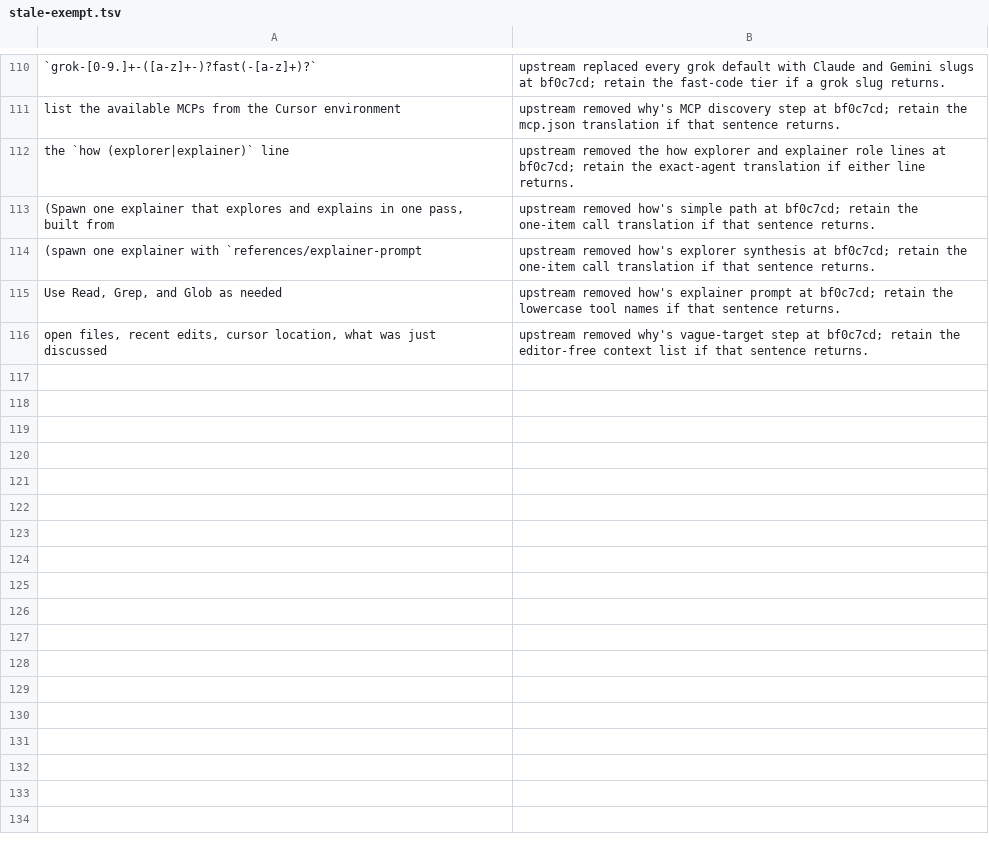
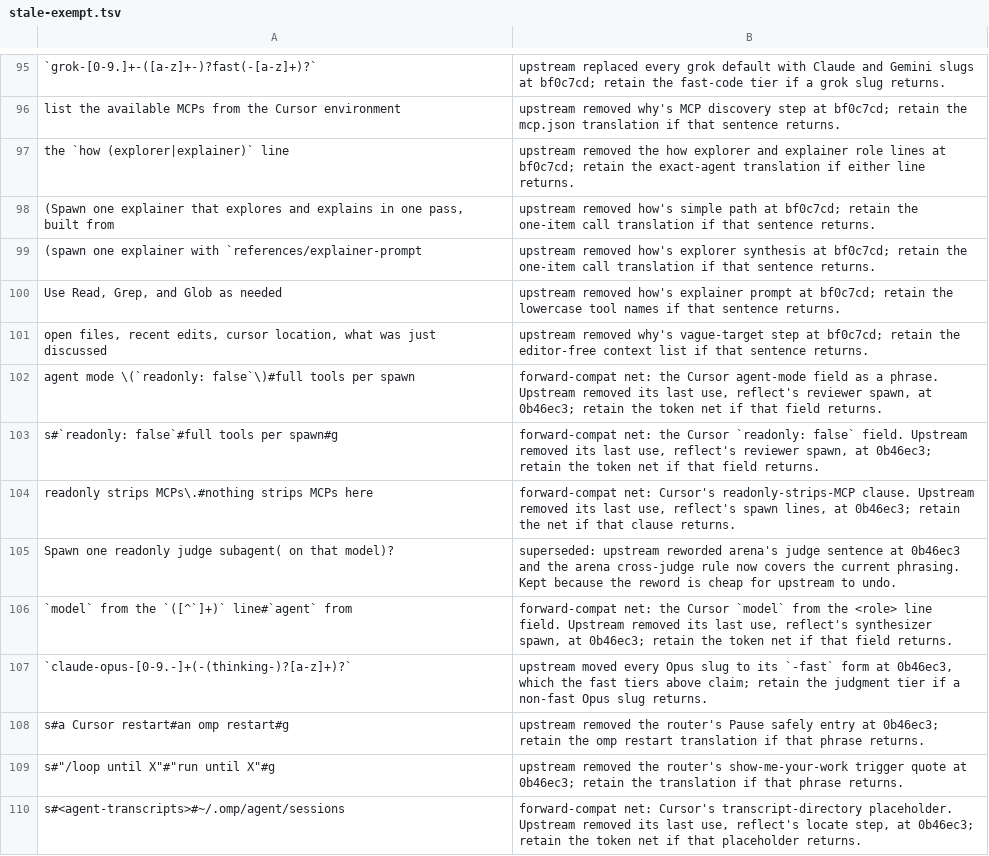
Before and after one commit to negoro26/pstack-omp, a TSV file: omp-port/stale-exempt.tsv, drawn as a sheet; only a part is shown, gaps mark what is left out; the diff covers the shown part only; the diff names each change by its address in the sheet, - before the commit and + after, or states it on an @@ line.

```diff
--- a/omp-port/stale-exempt.tsv
+++ b/omp-port/stale-exempt.tsv
+row 102: agent mode \(`readonly: false`\)#full tools per spawn | forward-compat net: the Cursor agent-mode field as a phrase. Upstream removed its last use, reflect's reviewer spawn, at 0b46ec3; retain the token net if that field returns.
+row 103: s#`readonly: false`#full tools per spawn#g | forward-compat net: the Cursor `readonly: false` field. Upstream removed its last use, reflect's reviewer spawn, at 0b46ec3; retain the token net if that field returns.
+row 104: readonly strips MCPs\.#nothing strips MCPs here | forward-compat net: Cursor's readonly-strips-MCP clause. Upstream removed its last use, reflect's spawn lines, at 0b46ec3; retain the net if that clause returns.
+row 105: Spawn one readonly judge subagent( on that model)? | superseded: upstream reworded arena's judge sentence at 0b46ec3 and the arena cross-judge rule now covers the current phrasing. Kept because the reword is cheap for upstream to undo.
+row 106: `model` from the `([^`]+)` line#`agent` from | forward-compat net: the Cursor `model` from the <role> line field. Upstream removed its last use, reflect's synthesizer spawn, at 0b46ec3; retain the token net if that field returns.
+row 107: `claude-opus-[0-9.-]+(-(thinking-)?[a-z]+)?` | upstream moved every Opus slug to its `-fast` form at 0b46ec3, which the fast tiers above claim; retain the judgment tier if a non-fast Opus slug returns.
+row 108: s#a Cursor restart#an omp restart#g | upstream removed the router's Pause safely entry at 0b46ec3; retain the omp restart translation if that phrase returns.
+row 109: s#"/loop until X"#"run until X"#g | upstream removed the router's show-me-your-work trigger quote at 0b46ec3; retain the translation if that phrase returns.
+row 110: s#<agent-transcripts>#~/.omp/agent/sessions | forward-compat net: Cursor's transcript-directory placeholder. Upstream removed its last use, reflect's locate step, at 0b46ec3; retain the token net if that placeholder returns.
```
Also changed, not shown: 8 added rows, 15 removed rows and 1 edited cell elsewhere in this file, omp-port/swallow.tsv, 5 other files.
